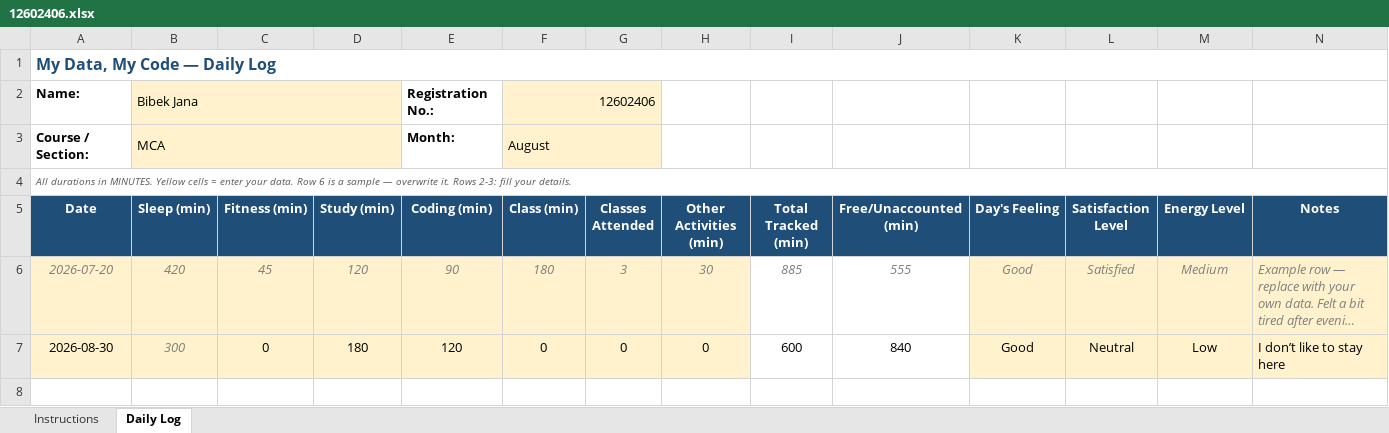
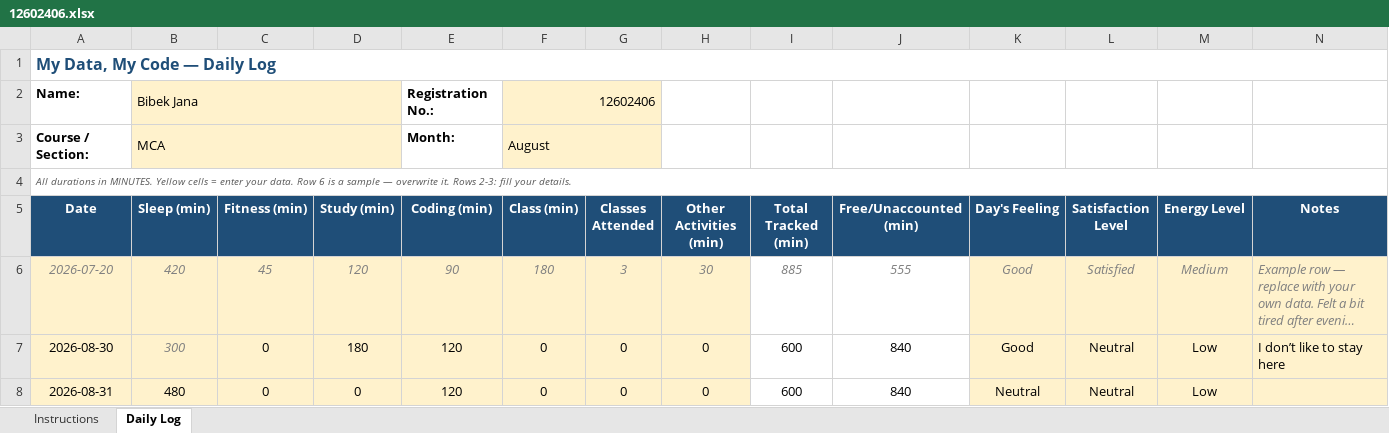
Before and after one commit to bibekdotdev/CAP776, an Excel workbook: 12602406.xlsx, sheet Daily Log, drawn as a sheet; long unchanged cells end in …; values as stored, in another font and other column widths than the file's, no borders; conditional formats not drawn; the diff names each change by its address in the sheet, - before the commit and + after, or states it on an @@ line.

Commit message:
second

```diff
--- a/12602406.xlsx (sheet Daily Log)
+++ b/12602406.xlsx (sheet Daily Log)
+row 8: 2026-08-31 | 480 | 0 | 0 | 120 | 0 | 0 | 0 | 600 | 840 | Neutral | Neutral | Low
```
